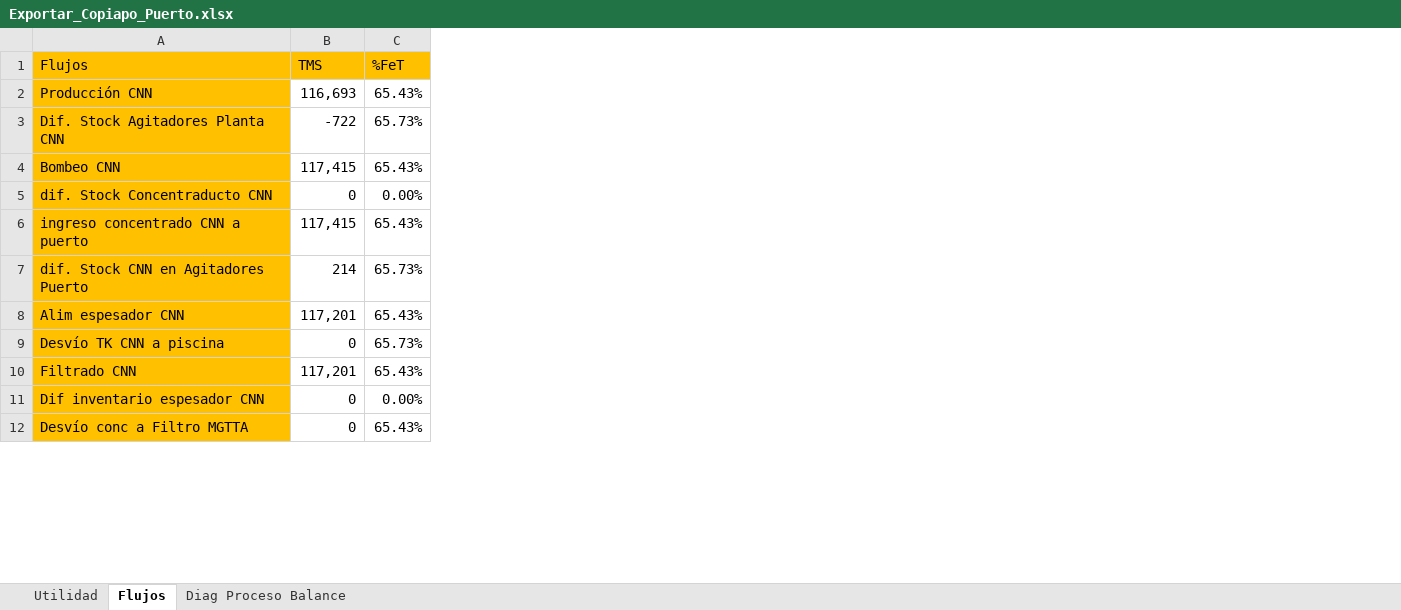
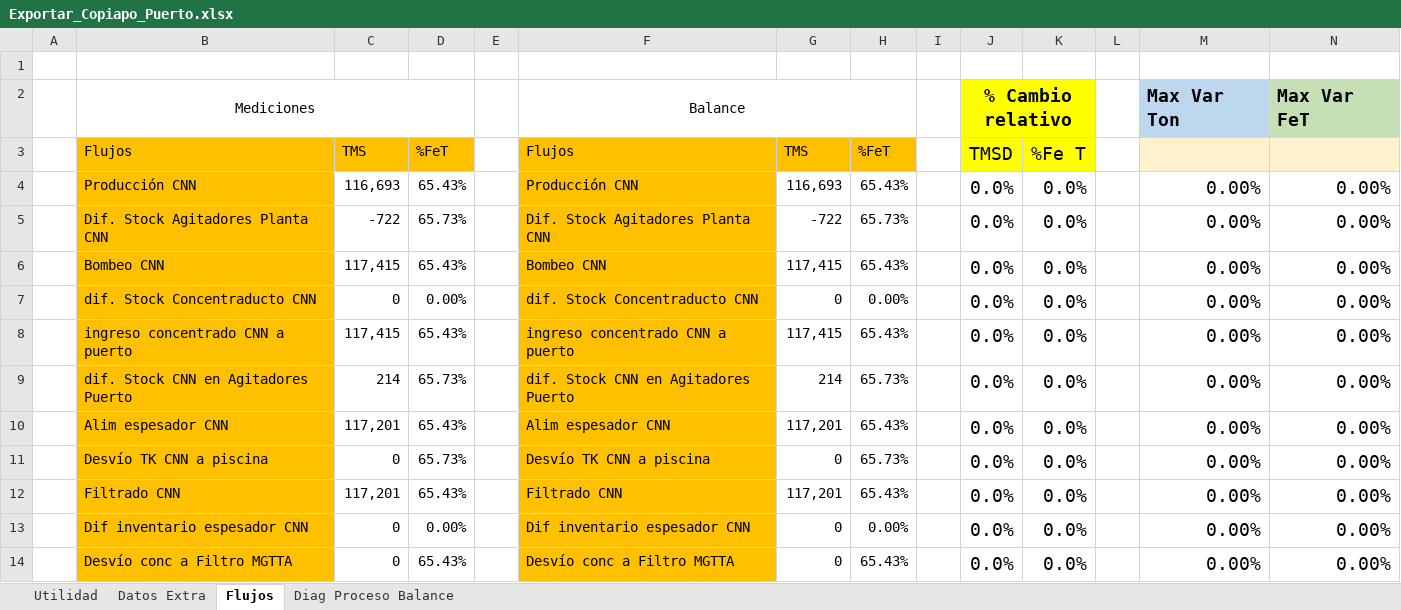
Before and after one commit to fracastr/minera, an Excel workbook: public/Export/Exportar_Copiapo_Puerto.xlsx, sheet Flujos, drawn as a sheet; only a part is shown; values as stored, in another font and other column widths than the file's, no borders; conditional formats not drawn; addresses are those after the commit; the diff names each change by its address in the sheet, - before the commit and + after, or states it on an @@ line.

```diff
--- a/public/Export/Exportar_Copiapo_Puerto.xlsx (sheet Flujos)
+++ b/public/Export/Exportar_Copiapo_Puerto.xlsx (sheet Flujos)
+sheet tab: Datos Extra
+column A, empty
+column E, empty
+column F, rows 3-14: Flujos | Producción CNN | Dif. Stock Agitadores Planta CNN | Bombeo CNN | dif. Stock Concentraducto CNN | ingreso concentrado CNN a puerto | dif. Stock CNN en Agitadores Puerto | Alim espesador CNN | Desvío TK CNN a piscina | Filtrado CNN | Dif inventario espesador CNN | Desvío conc a Filtro MGTTA
+column G, rows 3-14: TMS | 116,693 | -722 | 117,415 | 0 | 117,415 | 214 | 117,201 | 0 | 117,201 | 0 | 0
+column H, rows 3-14: %FeT | 65.43% | 65.73% | 65.43% | 0.00% | 65.43% | 65.73% | 65.43% | 65.73% | 65.43% | 0.00% | 65.43%
+column I, empty
+column J, rows 3-14: TMSD | 0.0% | 0.0% | 0.0% | 0.0% | 0.0% | 0.0% | 0.0% | 0.0% | 0.0% | 0.0% | 0.0%
+column K, rows 3-14: %Fe T | 0.0% | 0.0% | 0.0% | 0.0% | 0.0% | 0.0% | 0.0% | 0.0% | 0.0% | 0.0% | 0.0%
+column L, empty
+column M, rows 4-14: all 0.00%
+column N, rows 4-14: all 0.00%
+row 1: (empty)
+row 2:  | Mediciones |  |  |  | Balance |  |  |  | % Cambio relativo |  |  | Max Var Ton | Max Var FeT
```
Also changed, not shown: sheet Utilidad, formulas that keep their value, 2 other files.
